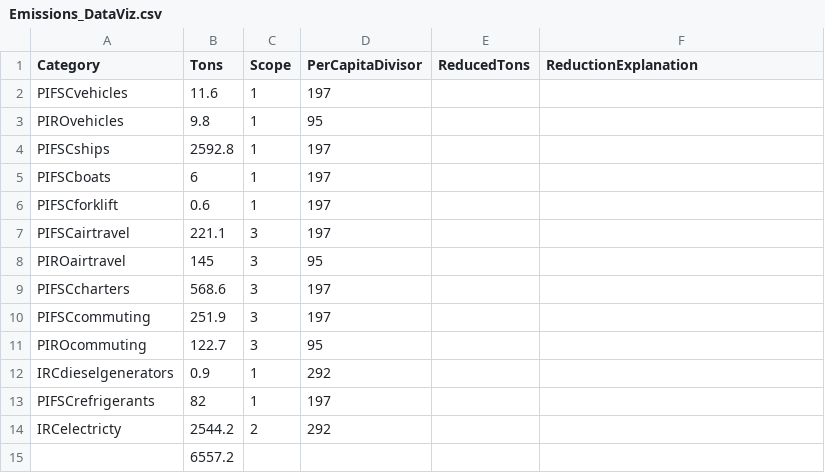
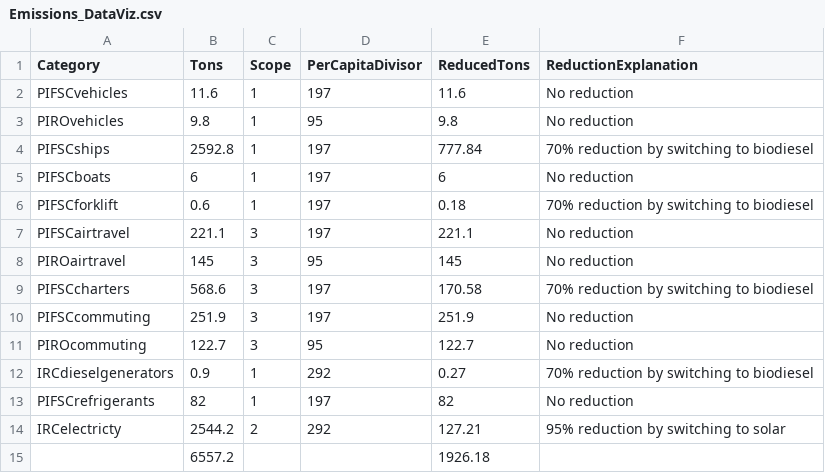
Before and after one commit to a-larval-schmidt/pir_emissions_reductions, a CSV file: Emissions_DataViz.csv, drawn as a sheet.

Commit message:
Adding work for quantification of possible emissions reductions

```diff
--- a/Emissions_DataViz.csv
+++ b/Emissions_DataViz.csv
@@ -1,15 +1,15 @@
 Category,Tons,Scope,PerCapitaDivisor,ReducedTons,ReductionExplanation
-PIFSCvehicles ,11.6,1,197,,
-PIROvehicles ,9.8,1,95,,
-PIFSCships ,2592.8,1,197,,
-PIFSCboats ,6,1,197,,
-PIFSCforklift ,0.6,1,197,,
-PIFSCairtravel ,221.1,3,197,,
-PIROairtravel ,145,3,95,,
-PIFSCcharters ,568.6,3,197,,
-PIFSCcommuting ,251.9,3,197,,
-PIROcommuting ,122.7,3,95,,
-IRCdieselgenerators,0.9,1,292,,
-PIFSCrefrigerants,82,1,197,,
-IRCelectricty,2544.2,2,292,,
-,6557.2,,,,
+PIFSCvehicles ,11.6,1,197,11.6,No reduction
+PIROvehicles ,9.8,1,95,9.8,No reduction
+PIFSCships ,2592.8,1,197,777.84,70% reduction by switching to biodiesel
+PIFSCboats ,6,1,197,6,No reduction
+PIFSCforklift ,0.6,1,197,0.18,70% reduction by switching to biodiesel
+PIFSCairtravel ,221.1,3,197,221.1,No reduction
+PIROairtravel ,145,3,95,145,No reduction
+PIFSCcharters ,568.6,3,197,170.58,70% reduction by switching to biodiesel
+PIFSCcommuting ,251.9,3,197,251.9,No reduction
+PIROcommuting ,122.7,3,95,122.7,No reduction
+IRCdieselgenerators,0.9,1,292,0.27,70% reduction by switching to biodiesel
+PIFSCrefrigerants,82,1,197,82,No reduction
+IRCelectricty,2544.2,2,292,127.21,95% reduction by switching to solar
+,6557.2,,,1926.18,
```
Also changed, not shown: 1 other file.
